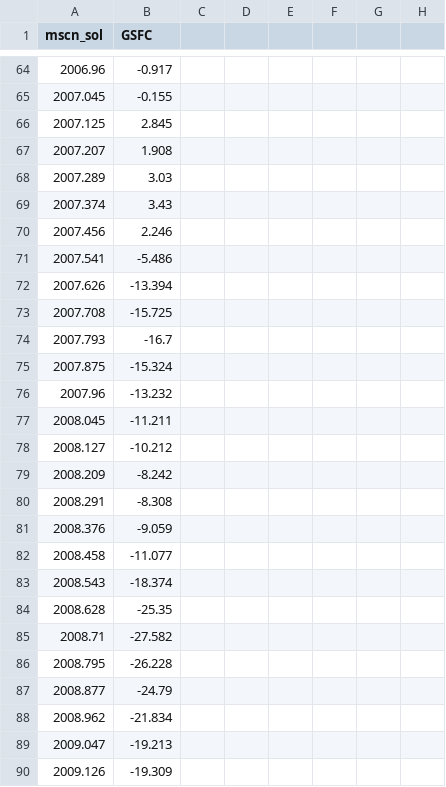
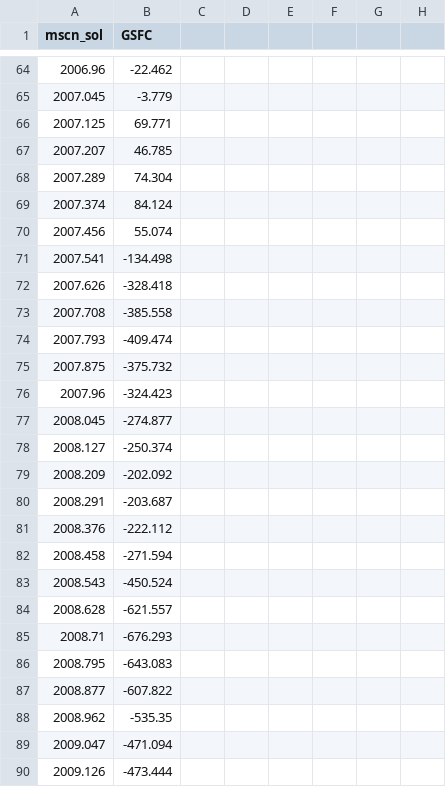
Before and after one commit to jlmaurer/GE6146, a CSV file: data/GSFC_region0100_GreenlandIceSheet.csv, drawn as a sheet; only a part is shown, gaps mark what is left out; the diff covers the shown part only; the diff names each change by its address in the sheet, - before the commit and + after, or states it on an @@ line.

```diff
--- a/data/GSFC_region0100_GreenlandIceSheet.csv
+++ b/data/GSFC_region0100_GreenlandIceSheet.csv
-B64 (GSFC): -0.917
+B64 (GSFC): -22.462
-B65 (GSFC): -0.155
+B65 (GSFC): -3.779
-B66 (GSFC): 2.845
+B66 (GSFC): 69.771
-B67 (GSFC): 1.908
+B67 (GSFC): 46.785
-B68 (GSFC): 3.03
+B68 (GSFC): 74.304
-B69 (GSFC): 3.43
+B69 (GSFC): 84.124
-B70 (GSFC): 2.246
+B70 (GSFC): 55.074
-B71 (GSFC): -5.486
+B71 (GSFC): -134.498
-B72 (GSFC): -13.394
+B72 (GSFC): -328.418
-B73 (GSFC): -15.725
+B73 (GSFC): -385.558
-B74 (GSFC): -16.7
+B74 (GSFC): -409.474
-B75 (GSFC): -15.324
+B75 (GSFC): -375.732
-B76 (GSFC): -13.232
+B76 (GSFC): -324.423
-B77 (GSFC): -11.211
+B77 (GSFC): -274.877
-B78 (GSFC): -10.212
+B78 (GSFC): -250.374
-B79 (GSFC): -8.242
+B79 (GSFC): -202.092
-B80 (GSFC): -8.308
+B80 (GSFC): -203.687
-B81 (GSFC): -9.059
+B81 (GSFC): -222.112
-B82 (GSFC): -11.077
+B82 (GSFC): -271.594
-B83 (GSFC): -18.374
+B83 (GSFC): -450.524
-B84 (GSFC): -25.35
+B84 (GSFC): -621.557
-B85 (GSFC): -27.582
+B85 (GSFC): -676.293
-B86 (GSFC): -26.228
+B86 (GSFC): -643.083
-B87 (GSFC): -24.79
+B87 (GSFC): -607.822
-B88 (GSFC): -21.834
+B88 (GSFC): -535.35
-B89 (GSFC): -19.213
+B89 (GSFC): -471.094
-B90 (GSFC): -19.309
+B90 (GSFC): -473.444
```
Also changed, not shown: 167 edited cells elsewhere in this file, data/GSFC_region0300_AntarcticIceSheet.csv, 2 other files.
